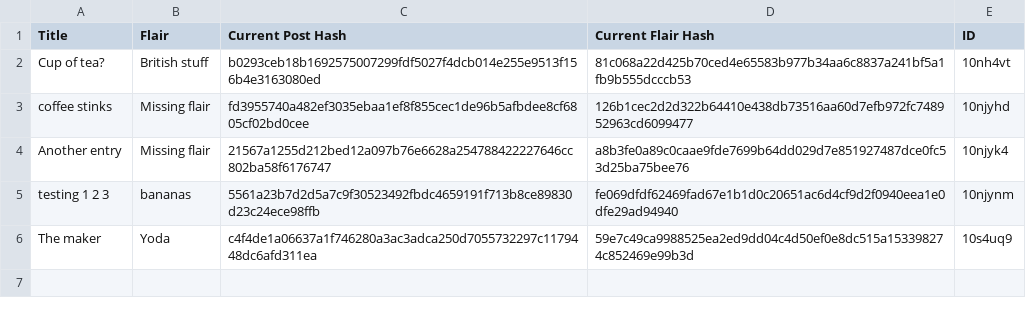
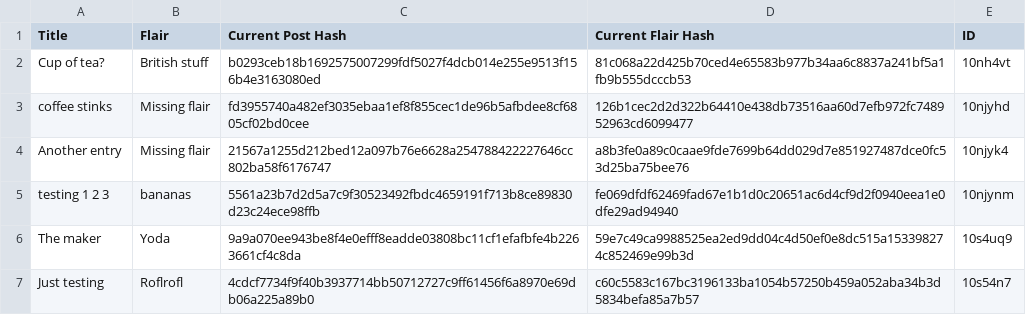
Before and after one commit to Khyta/EncyclopaediaBot, a CSV file: post_info_1.csv, drawn as a sheet.

```diff
--- a/post_info_1.csv
+++ b/post_info_1.csv
@@ -5,2 +5,3 @@ Another entry,Missing flair,21567a1255d212bed12a097b76e6628a254788422227646cc802
 testing 1 2 3,bananas,5561a23b7d2d5a7c9f30523492fbdc4659191f713b8ce89830d23c24ece98ffb,fe069dfdf62469fad67e1b1d0c20651ac6d4cf9d2f0940eea1e0dfe29ad94940,10njynm
-The maker,Yoda,c4f4de1a06637a1f746280a3ac3adca250d7055732297c1179448dc6afd311ea,59e7c49ca9988525ea2ed9dd04c4d50ef0e8dc515a153398274c852469e99b3d,10s4uq9
+The maker,Yoda,9a9a070ee943be8f4e0efff8eadde03808bc11cf1efafbfe4b2263661cf4c8da,59e7c49ca9988525ea2ed9dd04c4d50ef0e8dc515a153398274c852469e99b3d,10s4uq9
+Just testing,Roflrofl,4cdcf7734f9f40b3937714bb50712727c9ff61456f6a8970e69db06a225a89b0,c60c5583c167bc3196133ba1054b57250b459a052aba34b3d5834befa85a7b57,10s54n7
```
Also changed, not shown: 2 other files.
